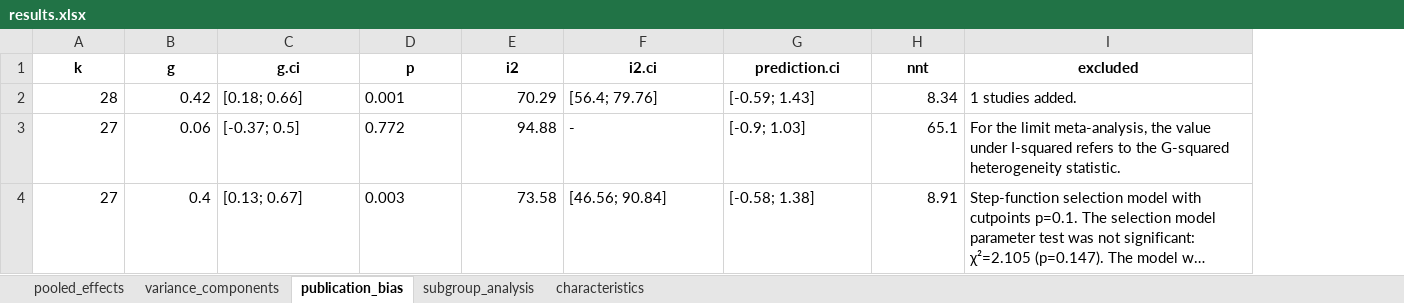
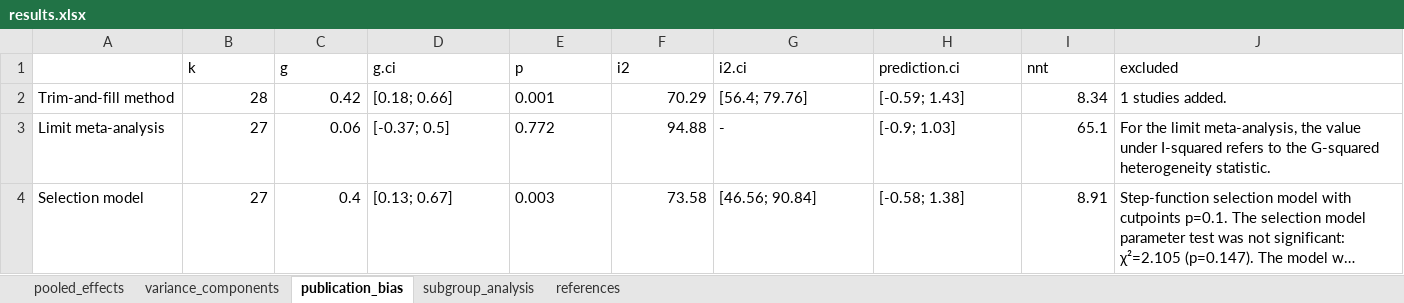
Before and after one commit to MathiasHarrer/supersizing-meta-analysis, an Excel workbook: results/borderline/results.xlsx, sheet publication_bias, drawn as a sheet; long unchanged cells end in …; values as stored, in another font and other column widths than the file's, no borders; addresses are those after the commit; the diff names each change by its address in the sheet, - before the commit and + after, or states it on an @@ line.

```diff
--- a/results/borderline/results.xlsx (sheet publication_bias)
+++ b/results/borderline/results.xlsx (sheet publication_bias)
-sheet tab: characteristics
+sheet tab: references
+column A, rows 2-4: Trim-and-fill method | Limit meta-analysis | Selection model
@@ B1:J1 bold: on → off, alignment: center → left @@
```
Also changed, not shown: sheet references, sheet subgroup_analysis, sheet pooled_effects, sheet variance_components, 2 other files.
